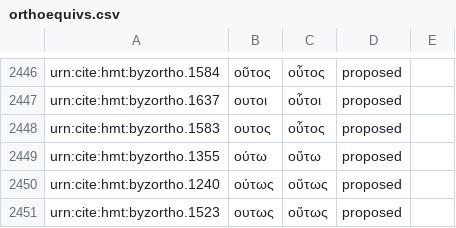
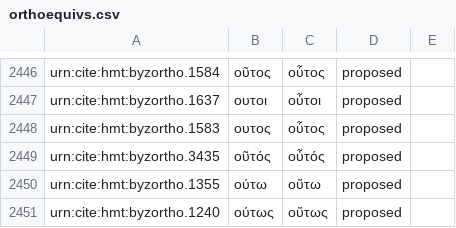
Before and after one commit to homermultitext/byzortho, a CSV file: orthoequivs.csv, drawn as a sheet; only a part is shown, gaps mark what is left out; the shorter side is filled out with more unchanged rows; the diff names each change by its address in the sheet, - before the commit and + after, or states it on an @@ line.

Commit message:
Update orthoequivs.csv

```diff
--- a/orthoequivs.csv
+++ b/orthoequivs.csv
+row 2449: urn:cite:hmt:byzortho.3435 | οῦτός | οὖτός | proposed
```
